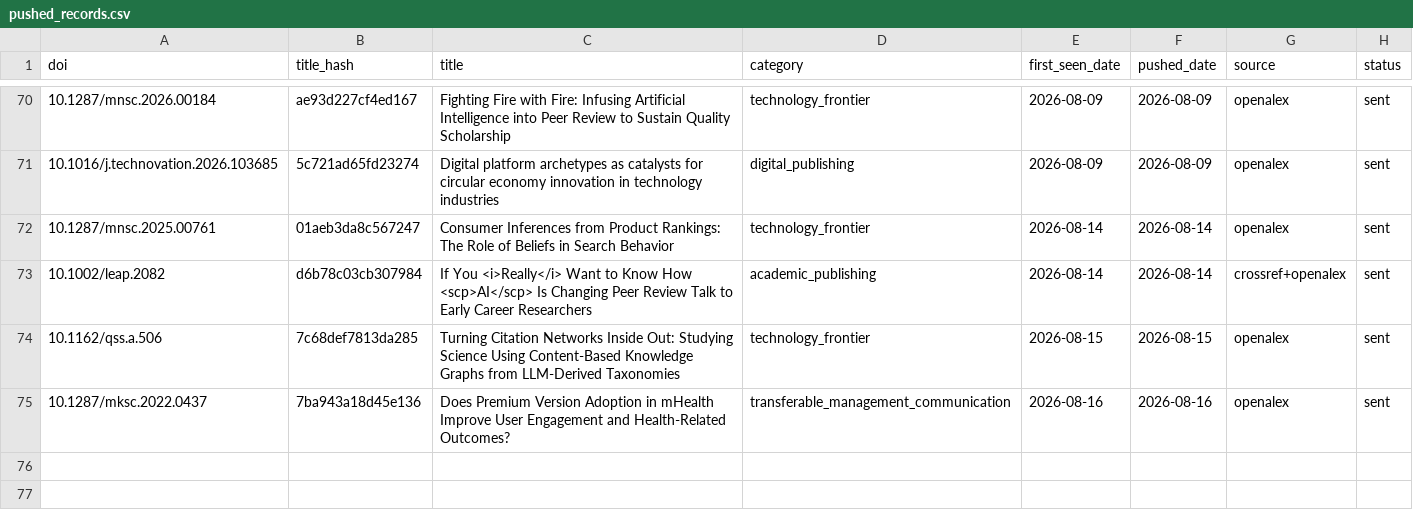
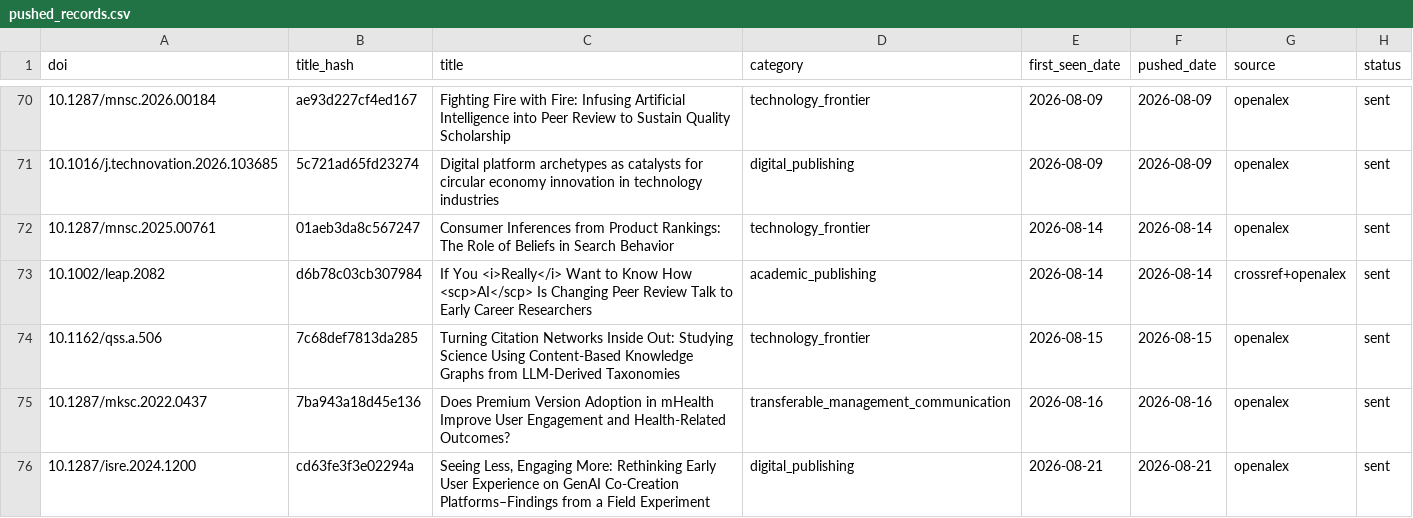
Before and after one commit to martinax0331yj/academic-literature-alert, a CSV file: data/pushed_records.csv, drawn as a sheet; only a part is shown, gaps mark what is left out.

```diff
--- a/data/pushed_records.csv
+++ b/data/pushed_records.csv
@@ -75 +75,2 @@ doi,title_hash,title,category,first_seen_date,pushed_date,source,status
 10.1287/mksc.2022.0437,7ba943a18d45e136,Does Premium Version Adoption in mHealth Improve User Engagement and Health-Related Outcomes?,transferable_management_communication,2026-08-16,2026-08-16,openalex,sent
+10.1287/isre.2024.1200,cd63fe3f3e02294a,"Seeing Less, Engaging More: Rethinking Early User Experience on GenAI Co-Creation Platforms–Findings from a Field Experiment",digital_publishing,2026-08-21,2026-08-21,openalex,sent
```
Also changed, not shown: 1 other file.
